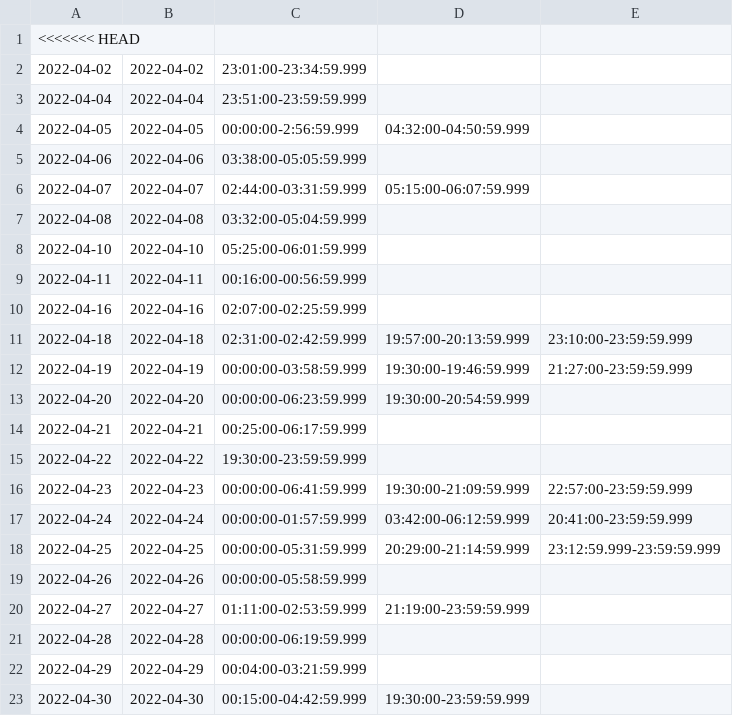
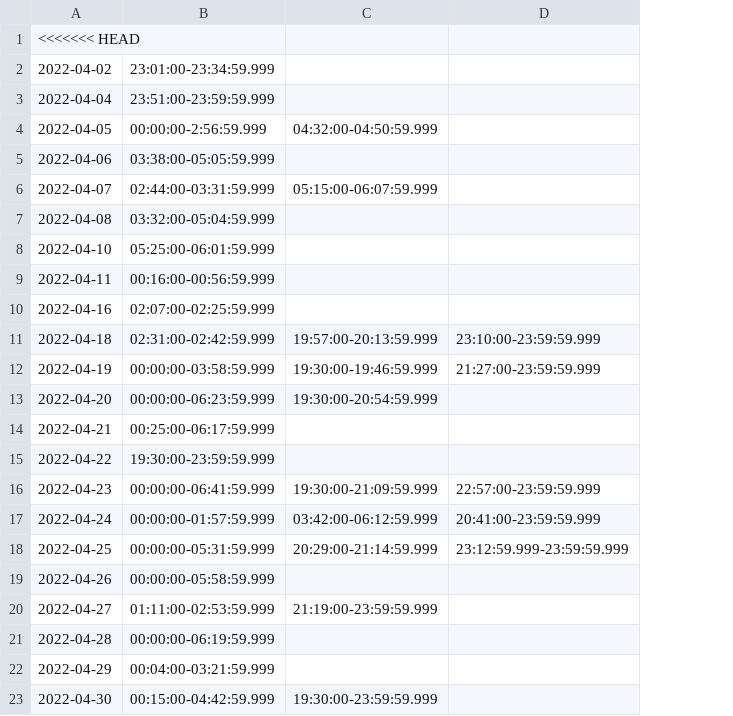
Before and after one commit to MiGit2020/VentGateProject, a CSV file: Template_as_of_20220414_csv.csv, drawn as a sheet; the diff names each change by its address in the sheet, - before the commit and + after, or states it on an @@ line.

Commit message:
eliminated duplicate column

```diff
--- a/Template_as_of_20220414_csv.csv
+++ b/Template_as_of_20220414_csv.csv
-column B, rows 2-23: 2022-04-02 | 2022-04-04 | 2022-04-05 | 2022-04-06 | 2022-04-07 | 2022-04-08 | 2022-04-10 | 2022-04-11 | 2022-04-16 | 2022-04-18 | 2022-04-19 | 2022-04-20 | 2022-04-21 | 2022-04-22 | 2022-04-23 | 2022-04-24 | 2022-04-25 | 2022-04-26 | 2022-04-27 | 2022-04-28 | 2022-04-29 | 2022-04-30
```
